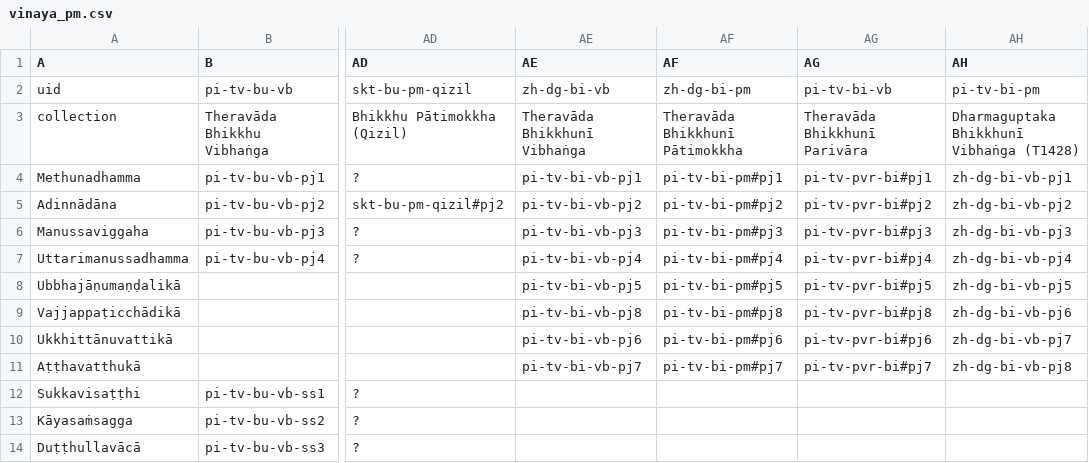
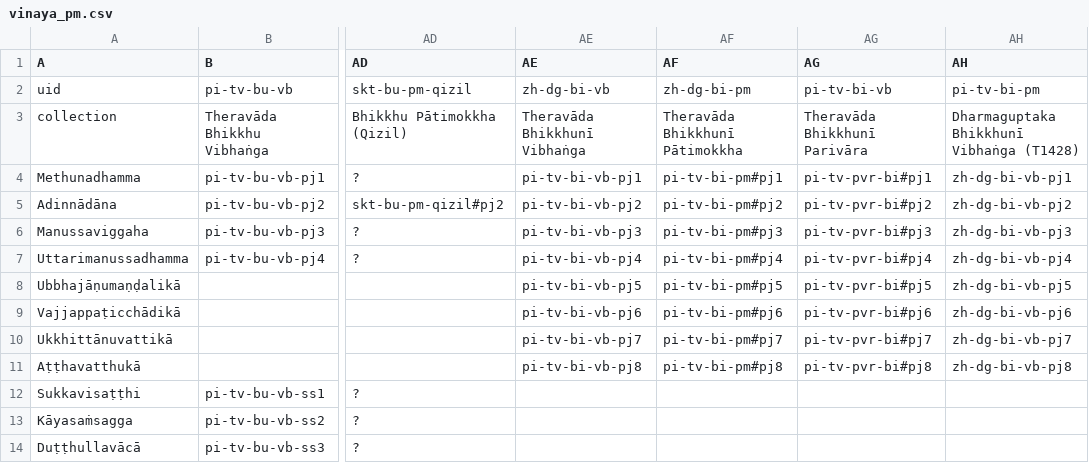
Before and after one commit to suttacentral/legacy-suttacentral-data, a CSV file: table/vinaya_pm.csv, drawn as a sheet; only a part is shown, gaps mark what is left out; the diff names each change by its address in the sheet, - before the commit and + after, or states it on an @@ line.

Commit message:
fix incorrect order of tv-bi-pj rules

```diff
--- a/table/vinaya_pm.csv
+++ b/table/vinaya_pm.csv
-AE9 (AE): pi-tv-bi-vb-pj8
+AE9 (AE): pi-tv-bi-vb-pj6
-AF9 (AF): pi-tv-bi-pm#pj8
+AF9 (AF): pi-tv-bi-pm#pj6
-AG9 (AG): pi-tv-pvr-bi#pj8
+AG9 (AG): pi-tv-pvr-bi#pj6
-AE10 (AE): pi-tv-bi-vb-pj6
+AE10 (AE): pi-tv-bi-vb-pj7
-AF10 (AF): pi-tv-bi-pm#pj6
+AF10 (AF): pi-tv-bi-pm#pj7
-AG10 (AG): pi-tv-pvr-bi#pj6
+AG10 (AG): pi-tv-pvr-bi#pj7
-AE11 (AE): pi-tv-bi-vb-pj7
+AE11 (AE): pi-tv-bi-vb-pj8
-AF11 (AF): pi-tv-bi-pm#pj7
+AF11 (AF): pi-tv-bi-pm#pj8
-AG11 (AG): pi-tv-pvr-bi#pj7
+AG11 (AG): pi-tv-pvr-bi#pj8
```
